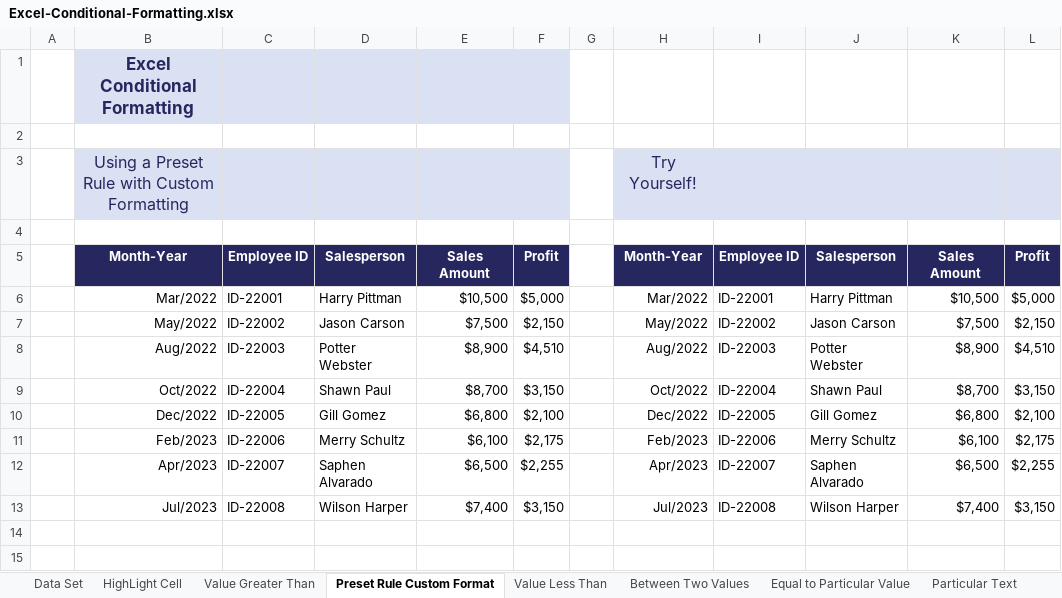
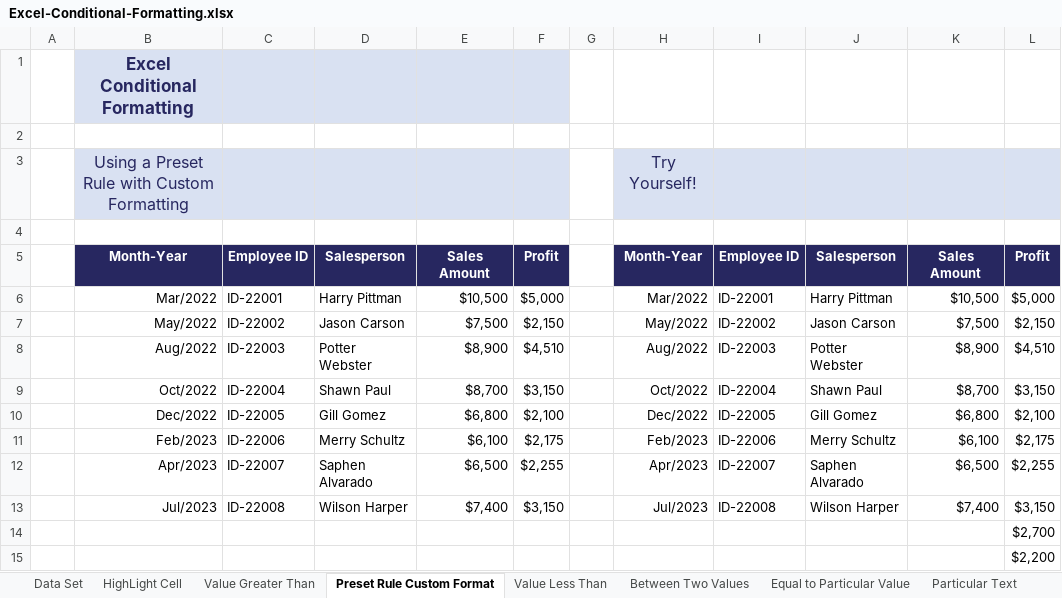
Before and after one commit to Sanketkudale29/Excel-Excellence, an Excel workbook: Class files/Excel-Conditional-Formatting.xlsx, sheet Preset Rule Custom Format, drawn as a sheet; values as stored, in another font and other column widths than the file's, no borders; conditional formats not drawn; the diff names each change by its address in the sheet, - before the commit and + after, or states it on an @@ line.

```diff
--- a/Class files/Excel-Conditional-Formatting.xlsx (sheet Preset Rule Custom Format)
+++ b/Class files/Excel-Conditional-Formatting.xlsx (sheet Preset Rule Custom Format)
+row 14:  |  |  |  |  |  |  |  |  |  |  | $2,700
+row 15:  |  |  |  |  |  |  |  |  |  |  | $2,200
```
Also changed, not shown: sheet Top Bottom Rules, sheet Icon Sets, sheet Particular Text.
